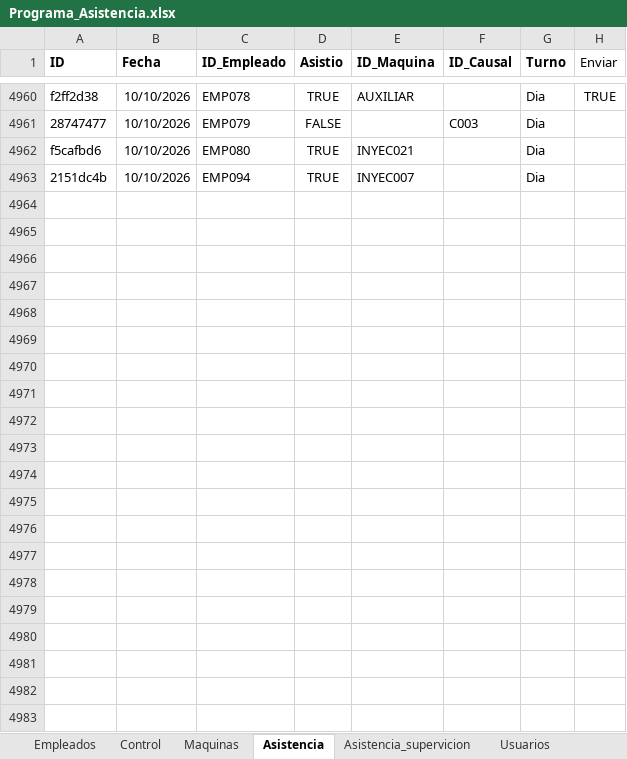
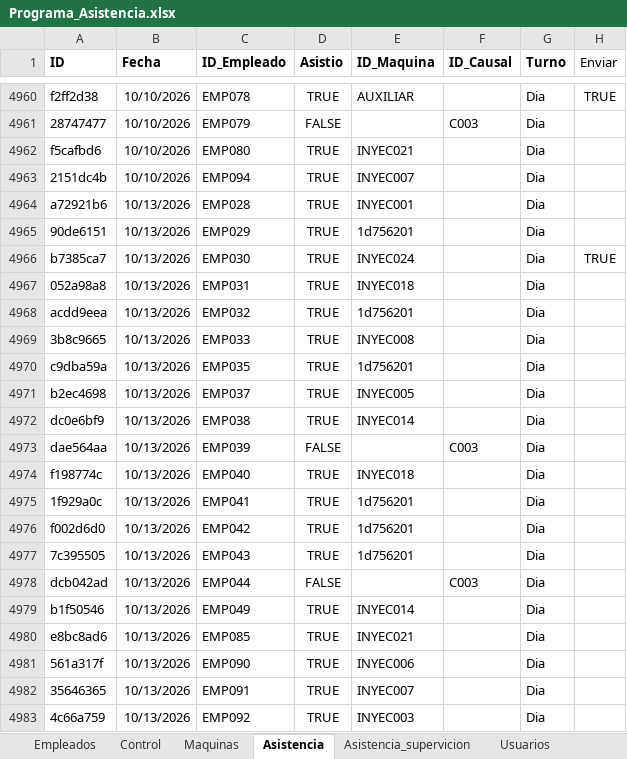
Before and after one commit to KevinQuimbayo/dashboard-merciko-data, an Excel workbook: Programa_Asistencia.xlsx, sheet Asistencia, drawn as a sheet; only a part is shown, gaps mark what is left out; values as stored, in another font and other column widths than the file's, no borders; table styles not drawn; the diff names each change by its address in the sheet, - before the commit and + after, or states it on an @@ line.

Commit message:
Sync - 2026-10-13 12:58

```diff
--- a/Programa_Asistencia.xlsx (sheet Asistencia)
+++ b/Programa_Asistencia.xlsx (sheet Asistencia)
+row 4964: a72921b6 | 10/13/2026 | EMP028 | TRUE | INYEC001 |  | Dia
+row 4965: 90de6151 | 10/13/2026 | EMP029 | TRUE | 1d756201 |  | Dia
+row 4966: b7385ca7 | 10/13/2026 | EMP030 | TRUE | INYEC024 |  | Dia | TRUE
+row 4967: 052a98a8 | 10/13/2026 | EMP031 | TRUE | INYEC018 |  | Dia
+row 4968: acdd9eea | 10/13/2026 | EMP032 | TRUE | 1d756201 |  | Dia
+row 4969: 3b8c9665 | 10/13/2026 | EMP033 | TRUE | INYEC008 |  | Dia
+row 4970: c9dba59a | 10/13/2026 | EMP035 | TRUE | 1d756201 |  | Dia
+row 4971: b2ec4698 | 10/13/2026 | EMP037 | TRUE | INYEC005 |  | Dia
+row 4972: dc0e6bf9 | 10/13/2026 | EMP038 | TRUE | INYEC014 |  | Dia
+row 4973: dae564aa | 10/13/2026 | EMP039 | FALSE |  | C003 | Dia
+row 4974: f198774c | 10/13/2026 | EMP040 | TRUE | INYEC018 |  | Dia
+row 4975: 1f929a0c | 10/13/2026 | EMP041 | TRUE | 1d756201 |  | Dia
+row 4976: f002d6d0 | 10/13/2026 | EMP042 | TRUE | 1d756201 |  | Dia
+row 4977: 7c395505 | 10/13/2026 | EMP043 | TRUE | 1d756201 |  | Dia
+row 4978: dcb042ad | 10/13/2026 | EMP044 | FALSE |  | C003 | Dia
+row 4979: b1f50546 | 10/13/2026 | EMP049 | TRUE | INYEC014 |  | Dia
+row 4980: e8bc8ad6 | 10/13/2026 | EMP085 | TRUE | INYEC021 |  | Dia
+row 4981: 561a317f | 10/13/2026 | EMP090 | TRUE | INYEC006 |  | Dia
+row 4982: 35646365 | 10/13/2026 | EMP091 | TRUE | INYEC007 |  | Dia
+row 4983: 4c66a759 | 10/13/2026 | EMP092 | TRUE | INYEC003 |  | Dia
```
Also changed, not shown: sheet Control.
